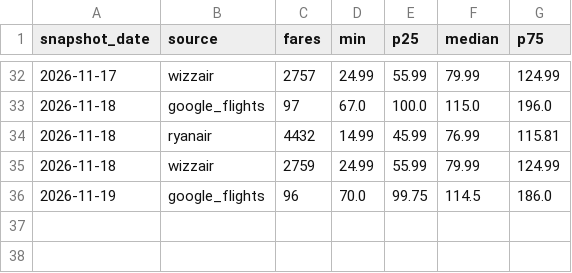
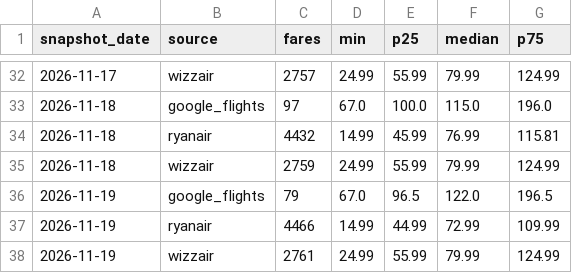
Before and after one commit to bartuturan/germany-flight-fares, a CSV file: data/germany_fares_daily_summary.csv, drawn as a sheet; only a part is shown, gaps mark what is left out; removed rows and columns are numbered as before the commit, all else as after; the diff names each change by its address in the sheet, - before the commit and + after, or states it on an @@ line.

```diff
--- a/data/germany_fares_daily_summary.csv
+++ b/data/germany_fares_daily_summary.csv
-row 36: 2026-11-19 | google_flights | 96 | 70.0 | 99.75 | 114.5 | 186.0
+row 36: 2026-11-19 | google_flights | 79 | 67.0 | 96.5 | 122.0 | 196.5
+row 37: 2026-11-19 | ryanair | 4466 | 14.99 | 44.99 | 72.99 | 109.99
+row 38: 2026-11-19 | wizzair | 2761 | 24.99 | 55.99 | 79.99 | 124.99
```
Also changed, not shown: data/quality/quality_log.csv, 5 other files.
